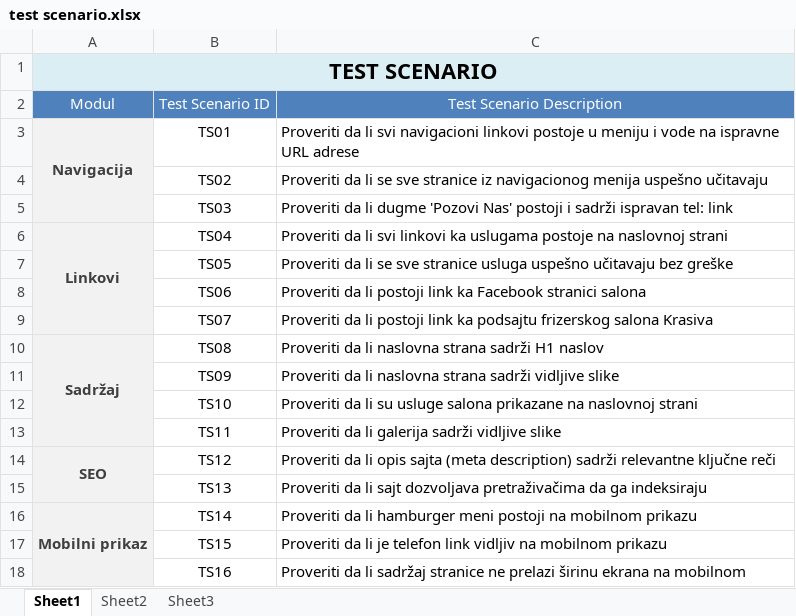
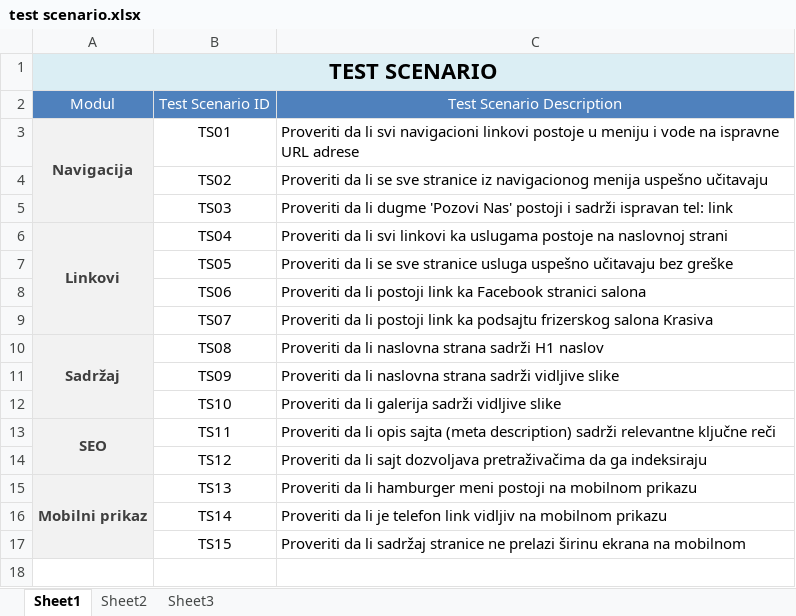
Before and after one commit to sandramilosevic/beauty-salon-qa, an Excel workbook: docs/test scenario.xlsx, sheet Sheet1, drawn as a sheet; values as stored, in another font and other column widths than the file's, no borders; the diff names each change by its address in the sheet, - before the commit and + after, or states it on an @@ line.

Commit message:
updating test scenario and test case

```diff
--- a/docs/test scenario.xlsx (sheet Sheet1)
+++ b/docs/test scenario.xlsx (sheet Sheet1)
-A10:A13 merged
+A10:A12 merged
-C12: …da li su usluge salona prikazane na naslovnoj strani
+C12: …da li galerija sadrži vidljive slike
-A13: (empty)
+A13: SEO
+A13:A14 merged
-C13: …da li galerija sadrži vidljive slike
+C13: …da li opis sajta (meta description) sadrži relevantne ključne reči
-A14: SEO
+A14: (empty)
-A14:A15 merged
-C14: …da li opis sajta (meta description) sadrži relevantne ključne reči
+C14: …da li sajt dozvoljava pretraživačima da ga indeksiraju
-A15: (empty)
+A15: Mobilni prikaz
+A15:A17 merged
-C15: …da li sajt dozvoljava pretraživačima da ga indeksiraju
+C15: …da li hamburger meni postoji na mobilnom prikazu
-A16: Mobilni prikaz
+A16: (empty)
-A16:A18 merged
-C16: …da li hamburger meni postoji na mobilnom…
+C16: …da li je telefon link vidljiv na mobilnom…
-C17: …da li je telefon link vidljiv na mobilnom prikazu
+C17: …da li sadržaj stranice ne prelazi širinu ekrana na mobilnom
-row 18:  | TS16 | Proveriti da li sadržaj stranice ne prelazi širinu ekrana na mobilnom
```
Also changed, not shown: docs/test case.xlsx.
